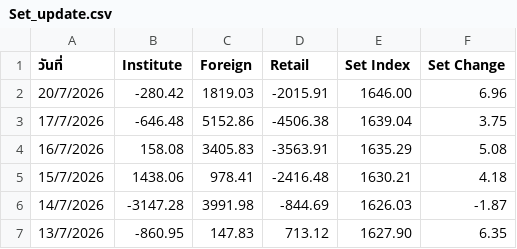
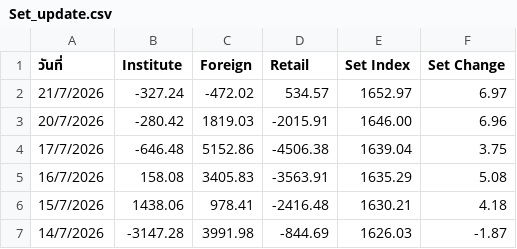
Before and after one commit to Pisit7792/Set-Bond--dashboard, a CSV file: Set_update.csv, drawn as a sheet; only a part is shown; the shorter side is filled out with more unchanged rows; the diff names each change by its address in the sheet, - before the commit and + after, or states it on an @@ line.

Commit message:
Add files via upload

```diff
--- a/Set_update.csv
+++ b/Set_update.csv
+row 2: 21/7/2026 | -327.24 | -472.02 | 534.57 | 1652.97 | 6.97
```
